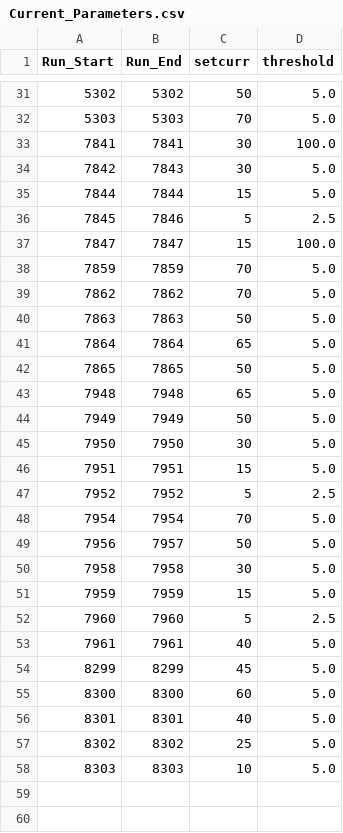
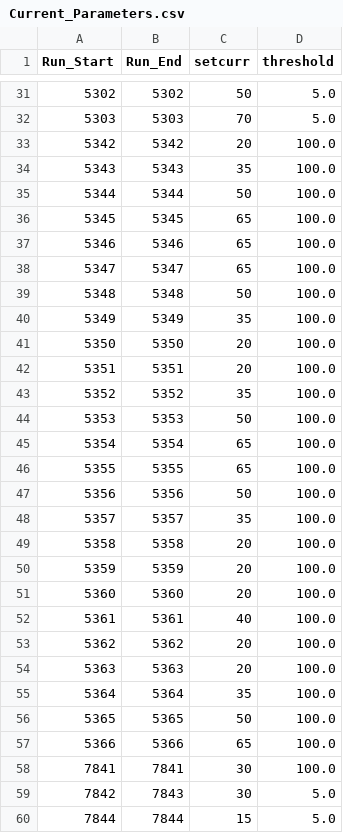
Before and after one commit to trottar/UTIL_KAONLT, a CSV file: DB/PARAM/Current_Parameters.csv, drawn as a sheet; only a part is shown, gaps mark what is left out; the shorter side is filled out with more unchanged rows.

Commit message:
Fixing single lumi issues

```diff
--- a/DB/PARAM/Current_Parameters.csv
+++ b/DB/PARAM/Current_Parameters.csv
@@ -32,2 +32,27 @@ Run_Start,Run_End,setcurr,threshold
 5303,5303,70,5.0
+5342,5342,20,100.0
+5343,5343,35,100.0
+5344,5344,50,100.0
+5345,5345,65,100.0
+5346,5346,65,100.0
+5347,5347,65,100.0
+5348,5348,50,100.0
+5349,5349,35,100.0
+5350,5350,20,100.0
+5351,5351,20,100.0
+5352,5352,35,100.0
+5353,5353,50,100.0
+5354,5354,65,100.0
+5355,5355,65,100.0
+5356,5356,50,100.0
+5357,5357,35,100.0
+5358,5358,20,100.0
+5359,5359,20,100.0
+5360,5360,20,100.0
+5361,5361,40,100.0
+5362,5362,20,100.0
+5363,5363,20,100.0
+5364,5364,35,100.0
+5365,5365,50,100.0
+5366,5366,65,100.0
 7841,7841,30,100.0
```
